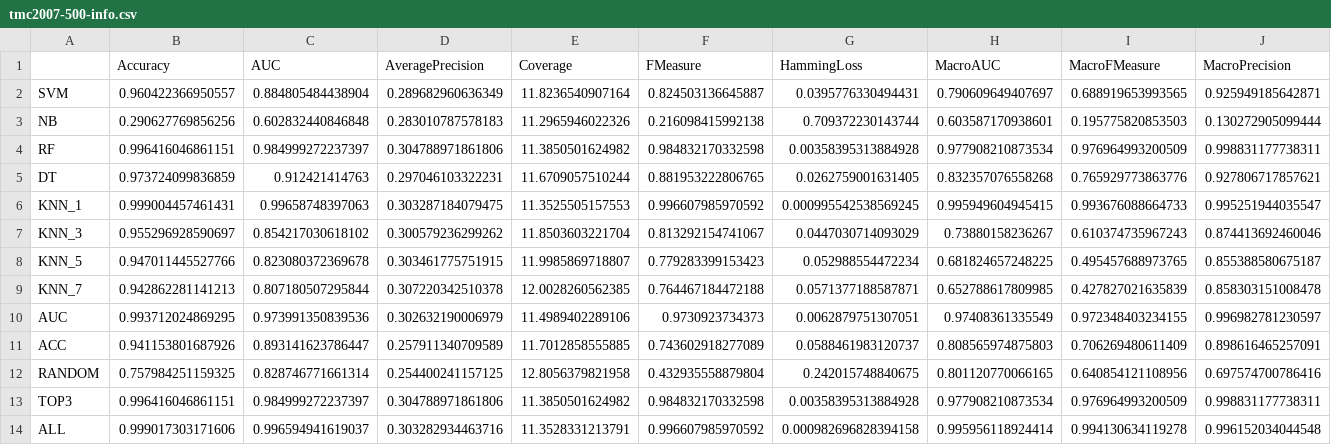
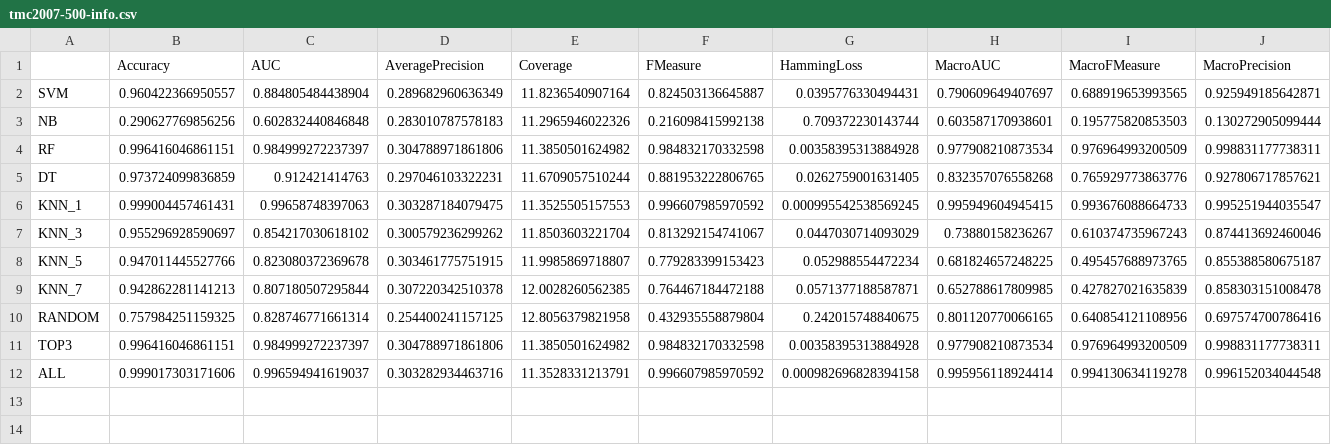
Before and after one commit to rivolli/mlmlbr, a CSV file: results/tmc2007-500-info.csv, drawn as a sheet; only a part is shown; rows hold the shown columns only; the diff names each change by its address in the sheet, - before the commit and + after, or states it on an @@ line.

Commit message:
Accuracy betters

```diff
--- a/results/tmc2007-500-info.csv
+++ b/results/tmc2007-500-info.csv
-row 10: AUC | 0.993712024869295 | 0.973991350839536 | 0.302632190006979 | 11.4989402289106 | 0.9730923734373 | 0.0062879751307051 | 0.97408361335549 | 0.972348403234155 | 0.996982781230597
-row 11: ACC | 0.941153801687926 | 0.893141623786447 | 0.257911340709589 | 11.7012858555885 | 0.743602918277089 | 0.0588461983120737 | 0.808565974875803 | 0.706269480611409 | 0.898616465257091
```
Also changed, not shown: results/bibtex-info.csv, results/emotions-info.csv, 31 other files.
